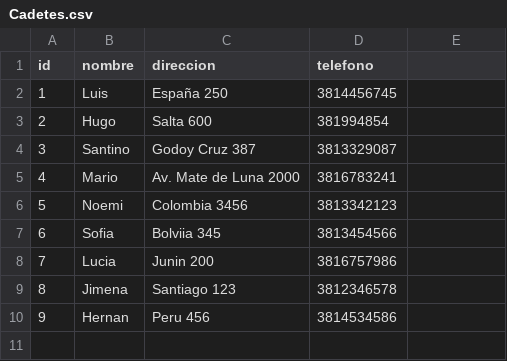
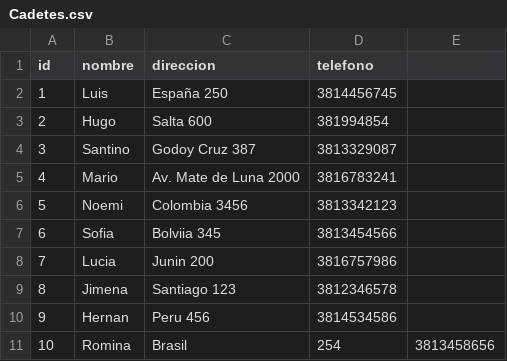
Before and after one commit to TallerDeLenguajes1/tl2-tp1-2023-guadaatim, a CSV file: Cadetes.csv, drawn as a sheet; the diff names each change by its address in the sheet, - before the commit and + after, or states it on an @@ line.

```diff
--- a/Cadetes.csv
+++ b/Cadetes.csv
+row 11: 10 | Romina | Brasil | 254 | 3813458656
```
Also changed, not shown: 1 other file.
